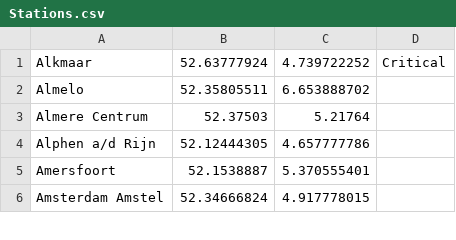
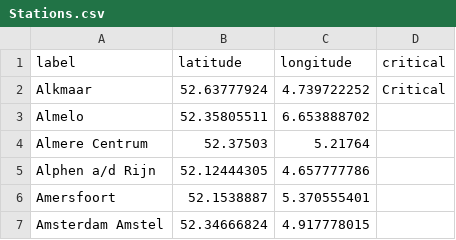
Before and after one commit to robbert-van-koesveld/Seminars_Hackathon, a CSV file: Stations.csv, drawn as a sheet; only a part is shown; the diff names each change by its address in the sheet, - before the commit and + after, or states it on an @@ line.

Commit message:
column headers

```diff
--- a/Stations.csv
+++ b/Stations.csv
+row 1: label | latitude | longitude | critical
```
